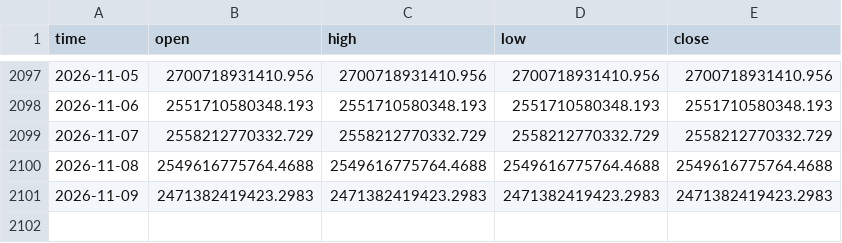
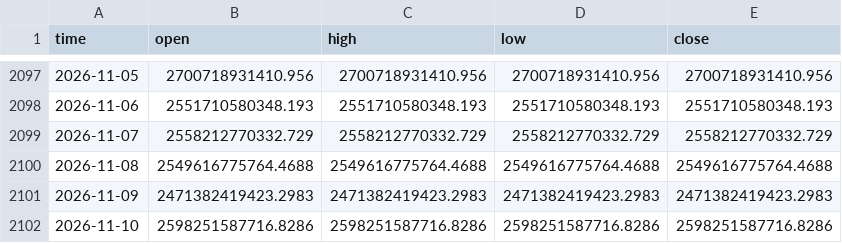
Before and after one commit to timothekintgen1-oss/crypto-regime-rotation, a CSV file: seed/total.csv, drawn as a sheet; only a part is shown, gaps mark what is left out; the diff names each change by its address in the sheet, - before the commit and + after, or states it on an @@ line.

```diff
--- a/seed/total.csv
+++ b/seed/total.csv
+row 2102: 2026-11-10 | 2598251587716.8286 | 2598251587716.8286 | 2598251587716.8286 | 2598251587716.8286
```
Also changed, not shown: seed/ethbtc.csv, seed/others_d.csv, 6 other files.
